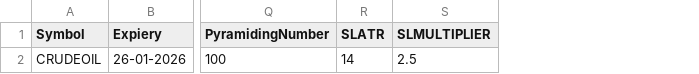
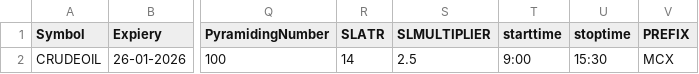
Before and after one commit to PulkitChadha125/VarunKelternalReversal, a CSV file: TradeSettings.csv, drawn as a sheet; only a part is shown, gaps mark what is left out; the diff names each change by its address in the sheet, - before the commit and + after, or states it on an @@ line.

```diff
--- a/TradeSettings.csv
+++ b/TradeSettings.csv
+column T (starttime), row 2: 9:00
+column U (stoptime), row 2: 15:30
+column V (PREFIX), row 2: MCX
```
Also changed, not shown: 14 other files.
